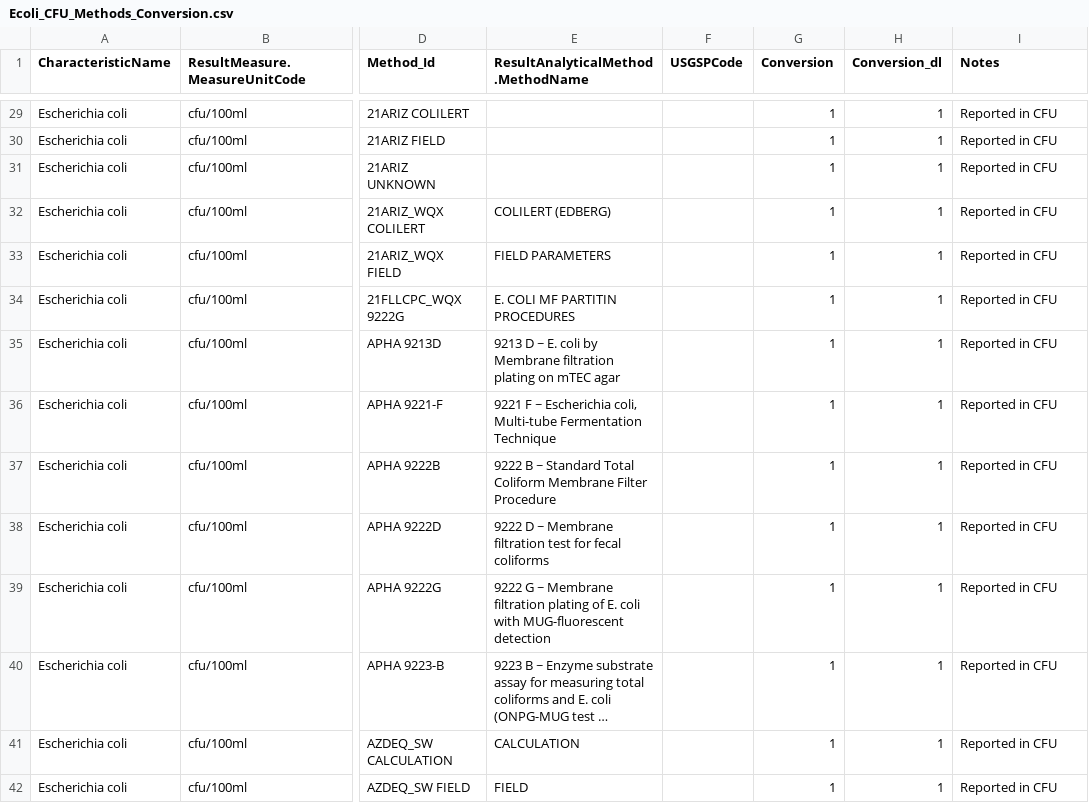
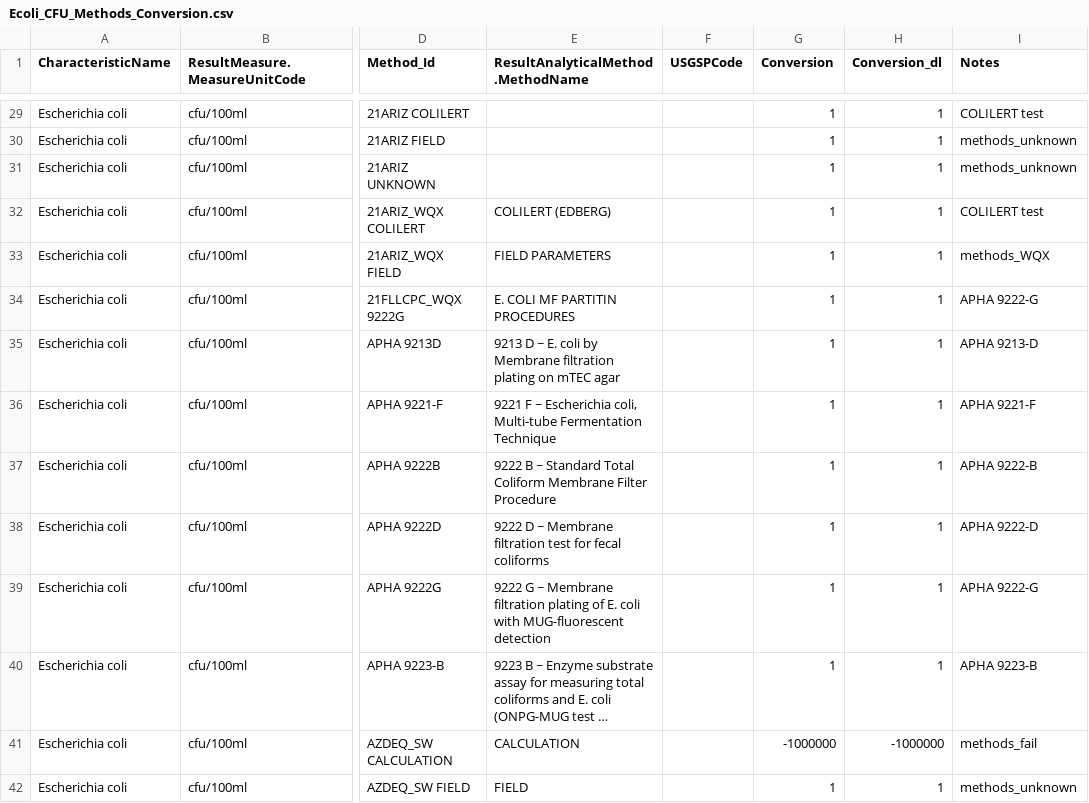
Before and after one commit to cont-limno/lagos_database, a CSV file: conversion_files/Ecoli_CFU_Methods_Conversion.csv, drawn as a sheet; only a part is shown, gaps mark what is left out; long unchanged cells end in …; the diff covers the shown part only; the diff names each change by its address in the sheet, - before the commit and + after, or states it on an @@ line.

Commit message:
Update Ecoli_CFU_Methods_Conversion.csv
Tidied up notes

```diff
--- a/conversion_files/Ecoli_CFU_Methods_Conversion.csv
+++ b/conversion_files/Ecoli_CFU_Methods_Conversion.csv
-I29 (Notes): Reported in CFU
+I29 (Notes): COLILERT test
-I30:I31 (Notes): Reported in CFU
+I30:I31 (Notes): methods_unknown
-I32 (Notes): Reported in CFU
+I32 (Notes): COLILERT test
-I33 (Notes): Reported in CFU
+I33 (Notes): methods_WQX
-I34 (Notes): Reported in CFU
+I34 (Notes): APHA 9222-G
-I35 (Notes): Reported in CFU
+I35 (Notes): APHA 9213-D
-I36 (Notes): Reported in CFU
+I36 (Notes): APHA 9221-F
-I37 (Notes): Reported in CFU
+I37 (Notes): APHA 9222-B
-I38 (Notes): Reported in CFU
+I38 (Notes): APHA 9222-D
-I39 (Notes): Reported in CFU
+I39 (Notes): APHA 9222-G
-I40 (Notes): Reported in CFU
+I40 (Notes): APHA 9223-B
-G41 (Conversion): 1
+G41 (Conversion): -1000000
-H41 (Conversion_dl): 1
+H41 (Conversion_dl): -1000000
-I41 (Notes): Reported in CFU
+I41 (Notes): methods_fail
-I42 (Notes): Reported in CFU
+I42 (Notes): methods_unknown
```
Also changed, not shown: 128 edited cells elsewhere in this file.
